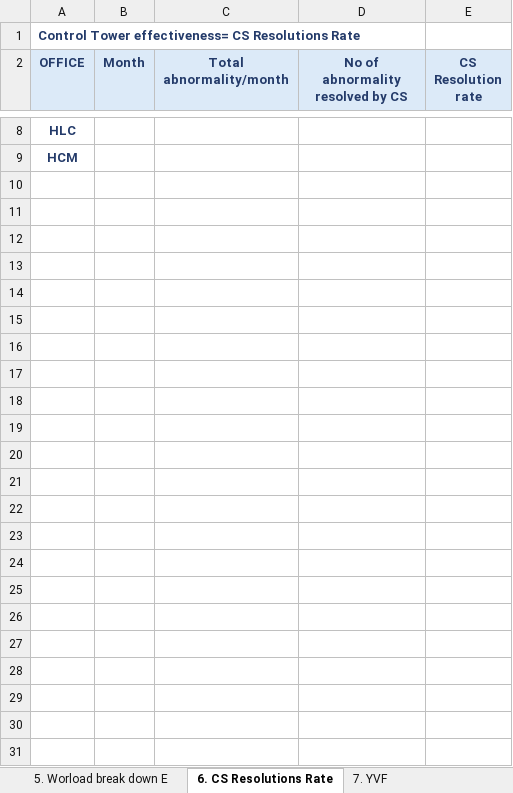
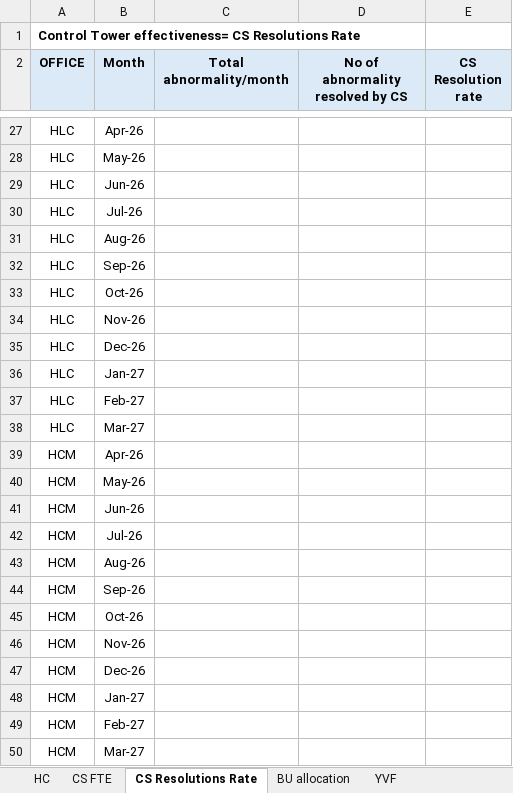
Before and after one commit to NgocYlvn/cs_workload_capacity_2026FY, an Excel workbook: (100826)TEMPLATE_DATA FOR DASHBOARD_V1.xlsx, sheet CS Resolutions Rate, drawn as a sheet; only a part is shown, gaps mark what is left out; values as stored, in another font and other column widths than the file's, no borders; addresses are those after the commit; the diff covers the shown part only; the diff names each change by its address in the sheet, - before the commit and + after, or states it on an @@ line.

```diff
--- a/(100826)TEMPLATE_DATA FOR DASHBOARD_V1.xlsx (sheet CS Resolutions Rate)
+++ b/(100826)TEMPLATE_DATA FOR DASHBOARD_V1.xlsx (sheet CS Resolutions Rate)
-sheet tab: 6. CS Resolutions Rate
+sheet tab: CS Resolutions Rate
-sheet tab: 7. YVF
+sheet tab: YVF
-A1 text colour: #243B6A
+A1 text colour: black
-A2:E2 text colour: #243B6A
+A2:E2 text colour: black
@@ A27 bold: on → off, text colour: #243B6A → black @@
-B27 (Month): (empty)
+B27 (Month): Apr-26
+row 28: HLC | May-26
+row 29: HLC | Jun-26
+row 30: HLC | Jul-26
+row 31: HLC | Aug-26
+row 32: HLC | Sep-26
+row 33: HLC | Oct-26
+row 34: HLC | Nov-26
+row 35: HLC | Dec-26
+row 36: HLC | Jan-27
+row 37: HLC | Feb-27
+row 38: HLC | Mar-27
@@ A39 bold: on → off, text colour: #243B6A → black @@
-B39 (Month): (empty)
+B39 (Month): Apr-26
+row 40: HCM | May-26
+row 41: HCM | Jun-26
+row 42: HCM | Jul-26
+row 43: HCM | Aug-26
+row 44: HCM | Sep-26
+row 45: HCM | Oct-26
+row 46: HCM | Nov-26
+row 47: HCM | Dec-26
+row 48: HCM | Jan-27
+row 49: HCM | Feb-27
+row 50: HCM | Mar-27
```
Also changed, not shown: 19 added rows, 5 edited cells and cell formats elsewhere in this sheet, sheet HC, sheet Shipment volume, sheet BU allocation, sheet YVF, other sheet tabs, formulas that keep their value.
